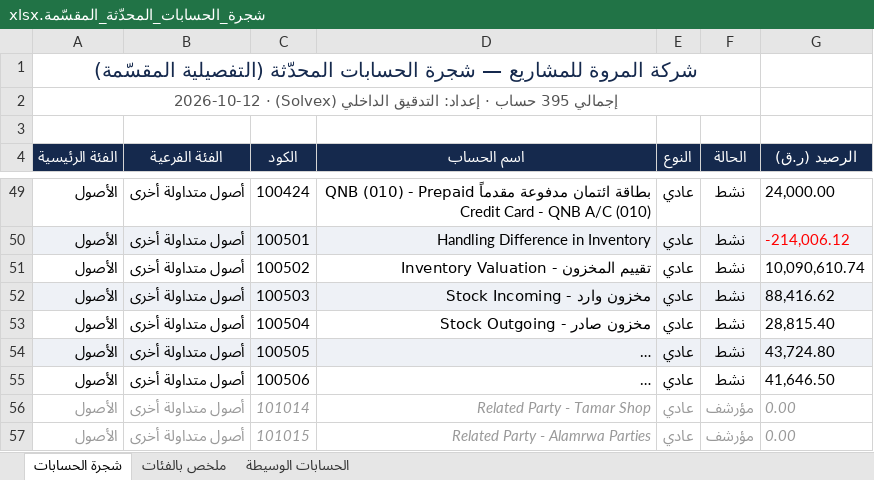
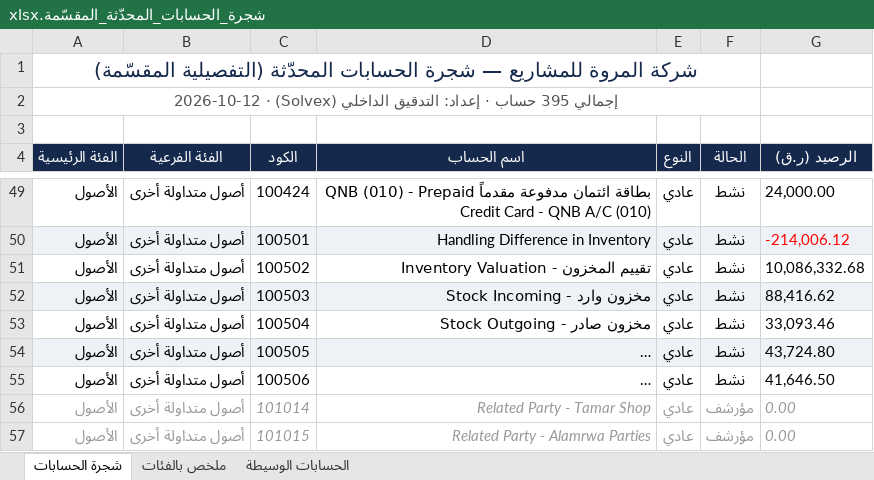
Before and after one commit to anasibrahim2020/anas-ibrahim2020, an Excel workbook: Reports/01_Chart_of_Accounts/شجرة_الحسابات_المحدّثة_المقسّمة.xlsx, sheet شجرة الحسابات, drawn as a sheet; only a part is shown, gaps mark what is left out; long unchanged cells end in …; values as stored, in another font and other column widths than the file's, no borders; the diff covers the shown part only; the diff names each change by its address in the sheet, - before the commit and + after, or states it on an @@ line.

```diff
--- a/Reports/01_Chart_of_Accounts/شجرة_الحسابات_المحدّثة_المقسّمة.xlsx (sheet شجرة الحسابات)
+++ b/Reports/01_Chart_of_Accounts/شجرة_الحسابات_المحدّثة_المقسّمة.xlsx (sheet شجرة الحسابات)
-G51 (الرصيد (ر.ق)): 10,090,610.74
+G51 (الرصيد (ر.ق)): 10,086,332.68
-G53 (الرصيد (ر.ق)): 28,815.40
+G53 (الرصيد (ر.ق)): 33,093.46
```
Also changed, not shown: 1 added row, 1 removed row, 2 edited cells and cell formats elsewhere in this sheet, 4 other files.
